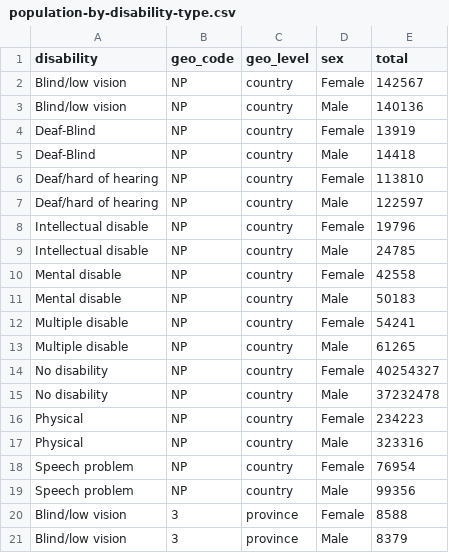
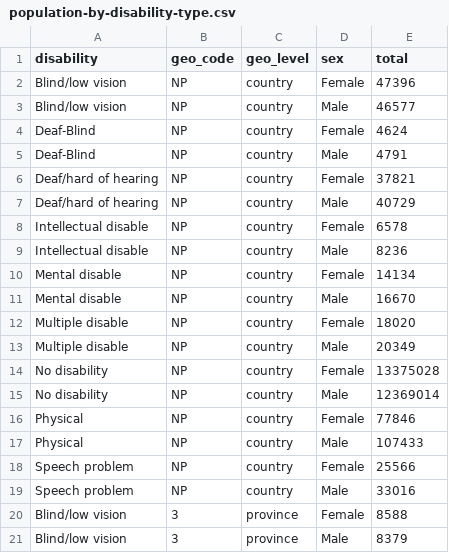
Before and after one commit to CodeforNepal/nepalmap_federal, a CSV file: sql/csv/population-by-disability-type.csv, drawn as a sheet; only a part is shown.

```diff
--- a/sql/csv/population-by-disability-type.csv
+++ b/sql/csv/population-by-disability-type.csv
@@ -1,20 +1,20 @@
 disability,geo_code,geo_level,sex,total
-Blind/low vision,NP,country,Female,142567
-Blind/low vision,NP,country,Male,140136
-Deaf-Blind,NP,country,Female,13919
-Deaf-Blind,NP,country,Male,14418
-Deaf/hard of hearing,NP,country,Female,113810
-Deaf/hard of hearing,NP,country,Male,122597
-Intellectual disable,NP,country,Female,19796
-Intellectual disable,NP,country,Male,24785
-Mental disable,NP,country,Female,42558
-Mental disable,NP,country,Male,50183
-Multiple disable,NP,country,Female,54241
-Multiple disable,NP,country,Male,61265
-No disability,NP,country,Female,40254327
-No disability,NP,country,Male,37232478
-Physical,NP,country,Female,234223
-Physical,NP,country,Male,323316
-Speech problem,NP,country,Female,76954
-Speech problem,NP,country,Male,99356
+Blind/low vision,NP,country,Female,47396
+Blind/low vision,NP,country,Male,46577
+Deaf-Blind,NP,country,Female,4624
+Deaf-Blind,NP,country,Male,4791
+Deaf/hard of hearing,NP,country,Female,37821
+Deaf/hard of hearing,NP,country,Male,40729
+Intellectual disable,NP,country,Female,6578
+Intellectual disable,NP,country,Male,8236
+Mental disable,NP,country,Female,14134
+Mental disable,NP,country,Male,16670
+Multiple disable,NP,country,Female,18020
+Multiple disable,NP,country,Male,20349
+No disability,NP,country,Female,13375028
+No disability,NP,country,Male,12369014
+Physical,NP,country,Female,77846
+Physical,NP,country,Male,107433
+Speech problem,NP,country,Female,25566
+Speech problem,NP,country,Male,33016
 Blind/low vision,3,province,Female,8588
```
Also changed, not shown: sql/csv/population-by-caste-ethinicity.csv, sql/csv/population-by-mother-tongue.csv, 1 other file.
